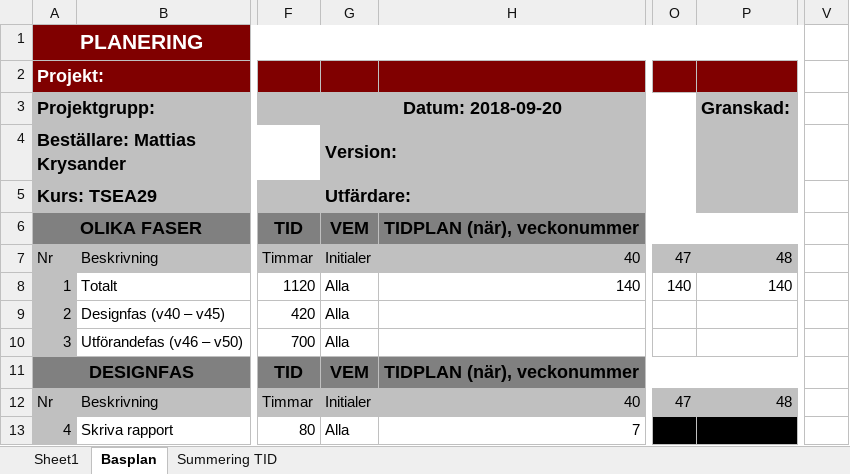
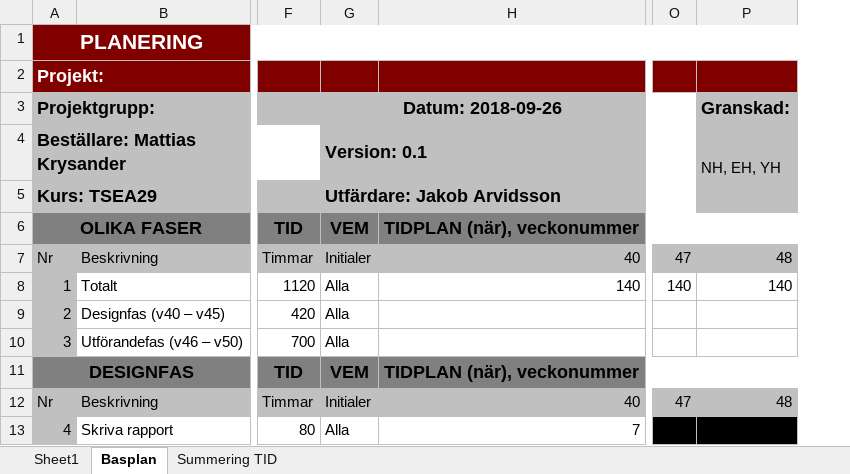
Before and after one commit to youhas97/autonom-taxi, an Excel workbook: doc/projektplan/05Tidplan01.xlsx, sheet Basplan, drawn as a sheet; only a part is shown, gaps mark what is left out; values as stored, in another font and other column widths than the file's, no borders; conditional formats not drawn; the diff names each change by its address in the sheet, - before the commit and + after, or states it on an @@ line.

```diff
--- a/doc/projektplan/05Tidplan01.xlsx (sheet Basplan)
+++ b/doc/projektplan/05Tidplan01.xlsx (sheet Basplan)
-column V, empty
-G3: Datum: 2018-09-20
+G3: Datum: 2018-09-26
-G4: Version:
+G4: Version: 0.1
-P4: (empty)
+P4: NH, EH, YH
-G5: Utfärdare:
+G5: Utfärdare: Jakob Arvidsson
```
Also changed, not shown: 8 other files.
